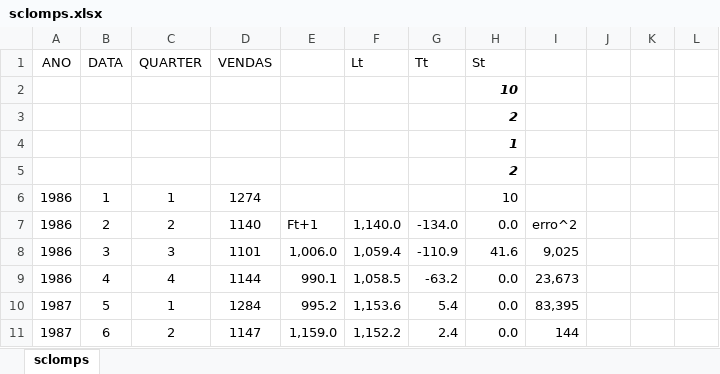
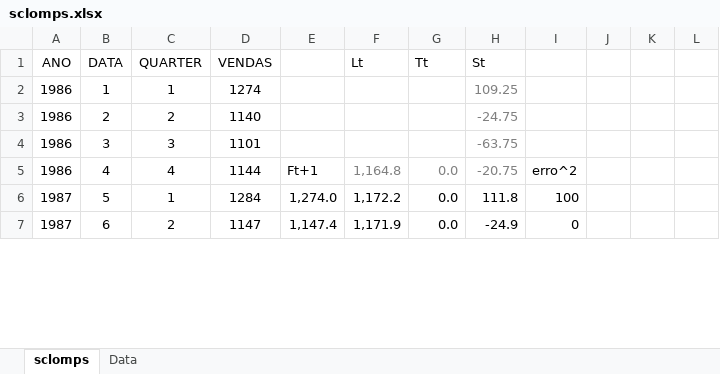
Before and after one commit to gustavomirapalheta/classes_datasets, an Excel workbook: laredo/series_temporais/sclomps.xlsx, sheet sclomps, drawn as a sheet; only a part is shown; values as stored, in another font and other column widths than the file's, no borders; charts and pictures not drawn; removed rows and columns are numbered as before the commit, all else as after; the diff covers the shown part only; the diff names each change by its address in the sheet, - before the commit and + after, or states it on an @@ line.

```diff
--- a/laredo/series_temporais/sclomps.xlsx (sheet sclomps)
+++ b/laredo/series_temporais/sclomps.xlsx (sheet sclomps)
+sheet tab: Data
-row 2:  |  |  |  |  |  |  | 10
-row 3:  |  |  |  |  |  |  | 2
-row 4:  |  |  |  |  |  |  | 1
-row 5:  |  |  |  |  |  |  | 2
-H2 (St): 10
+H2 (St): 109.25
-H2:H4 text colour: black
+H2:H4 text colour: #808080
-E3: Ft+1
+E3: (empty)
-F3 (Lt): 1,140.0
+F3 (Lt): (empty)
-G3 (Tt): -134.0
+G3 (Tt): (empty)
-H3 (St): 0.0
+H3 (St): -24.75
-I3: erro^2
+I3: (empty)
-E4: 1,006.0
+E4: (empty)
-F4 (Lt): 1,059.4
+F4 (Lt): (empty)
-G4 (Tt): -110.9
+G4 (Tt): (empty)
-H4 (St): 41.6
+H4 (St): -63.75
-I4: 9,025
+I4: (empty)
-E5: 990.1
+E5: Ft+1
-F5 (Lt): 1,058.5
+F5 (Lt): 1,164.8
-F5:H5 text colour: black
+F5:H5 text colour: #808080
-G5 (Tt): -63.2
+G5 (Tt): 0.0
-H5 (St): 0.0
+H5 (St): -20.75
-I5: 23,673
+I5: erro^2
-E6: 995.2
+E6: 1,274.0
-F6 (Lt): 1,153.6
+F6 (Lt): 1,172.2
-G6 (Tt): 5.4
+G6 (Tt): 0.0
-H6 (St): 0.0
+H6 (St): 111.8
-I6: 83,395
+I6: 100
-E7: 1,159.0
+E7: 1,147.4
-F7 (Lt): 1,152.2
+F7 (Lt): 1,171.9
-G7 (Tt): 2.4
+G7 (Tt): 0.0
-H7 (St): 0.0
+H7 (St): -24.9
-I7: 144
+I7: 0
```
Also changed, not shown: 109 edited cells elsewhere in this sheet, charts or pictures, laredo/series_temporais/vagoville.xlsx.
